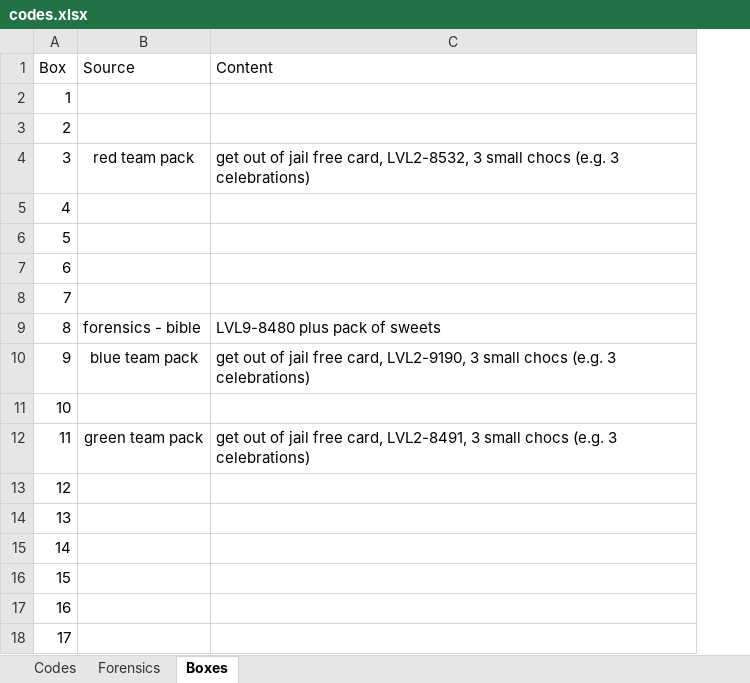
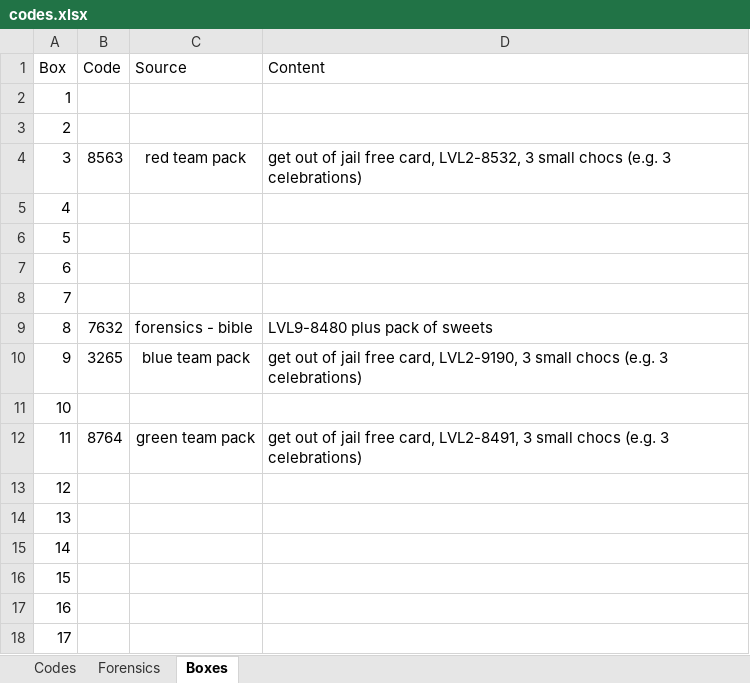
Before and after one commit to danday74/csi, an Excel workbook: codes.xlsx, sheet Boxes, drawn as a sheet; values as stored, in another font and other column widths than the file's, no borders; the diff names each change by its address in the sheet, - before the commit and + after, or states it on an @@ line.

```diff
--- a/codes.xlsx (sheet Boxes)
+++ b/codes.xlsx (sheet Boxes)
+column B (Code), rows 4-12: 8563 |  |  |  |  | 7632 | 3265 |  | 8764
```
Also changed, not shown: sheet Codes, 1 other file.
